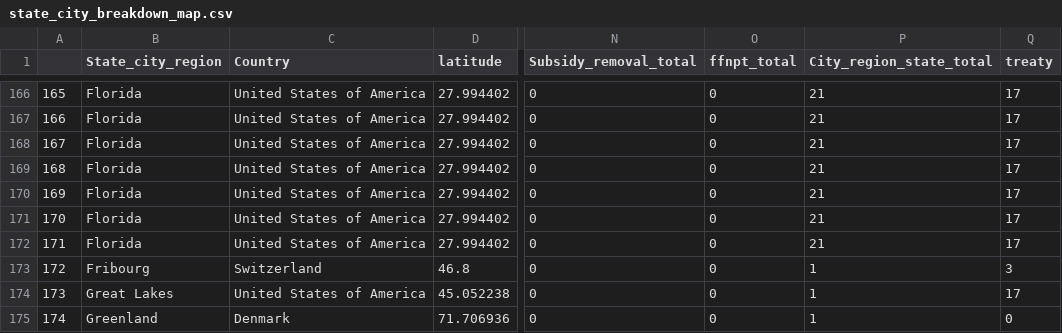
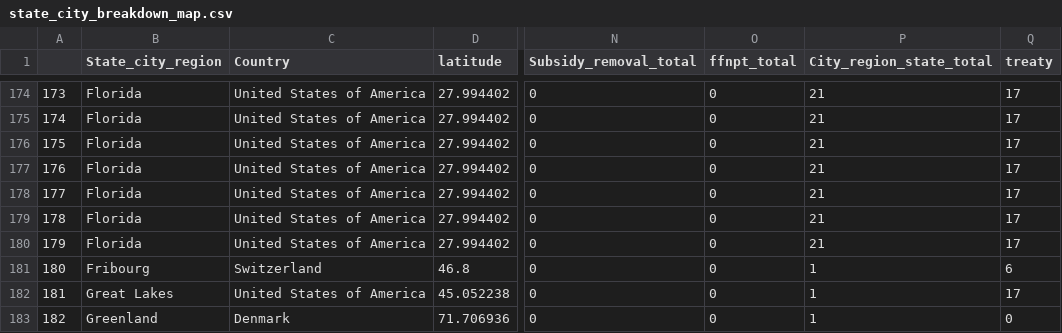
Before and after one commit to FUenal/sussex-ffnpt-app, a CSV file: src/input_data/state_city_breakdown_map.csv, drawn as a sheet; only a part is shown, gaps mark what is left out; addresses are those after the commit; the diff covers the shown part only; the diff names each change by its address in the sheet, - before the commit and + after, or states it on an @@ line.

Commit message:
Update data

```diff
--- a/src/input_data/state_city_breakdown_map.csv
+++ b/src/input_data/state_city_breakdown_map.csv
@@ column A renumbered from row 48 down @@
-Q181 (treaty): 3
+Q181 (treaty): 6
```
Also changed, not shown: 8 added rows and 12 edited cells elsewhere in this file, src/input_data/country_overview_large.csv, 5 other files.
